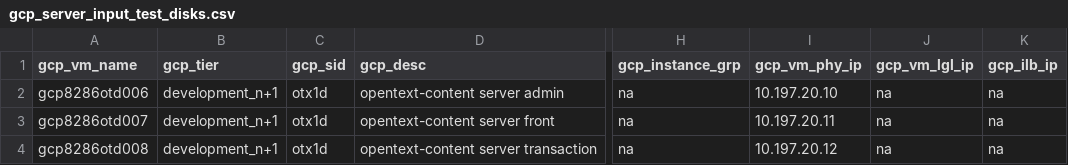
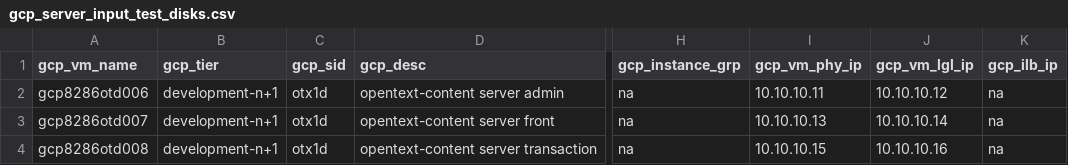
Before and after one commit to tejz1386/gcp_terraform_demo_test, a CSV file: development/gcp_server_input_test_disks.csv, drawn as a sheet; only a part is shown, gaps mark what is left out; the diff names each change by its address in the sheet, - before the commit and + after, or states it on an @@ line.

Commit message:
commit #14

```diff
--- a/development/gcp_server_input_test_disks.csv
+++ b/development/gcp_server_input_test_disks.csv
-B2:B4 (gcp_tier): development_n+1
+B2:B4 (gcp_tier): development-n+1
-I2 (gcp_vm_phy_ip): 10.197.20.10
+I2 (gcp_vm_phy_ip): 10.10.10.11
-J2 (gcp_vm_lgl_ip): na
+J2 (gcp_vm_lgl_ip): 10.10.10.12
-I3 (gcp_vm_phy_ip): 10.197.20.11
+I3 (gcp_vm_phy_ip): 10.10.10.13
-J3 (gcp_vm_lgl_ip): na
+J3 (gcp_vm_lgl_ip): 10.10.10.14
-I4 (gcp_vm_phy_ip): 10.197.20.12
+I4 (gcp_vm_phy_ip): 10.10.10.15
-J4 (gcp_vm_lgl_ip): na
+J4 (gcp_vm_lgl_ip): 10.10.10.16
```
